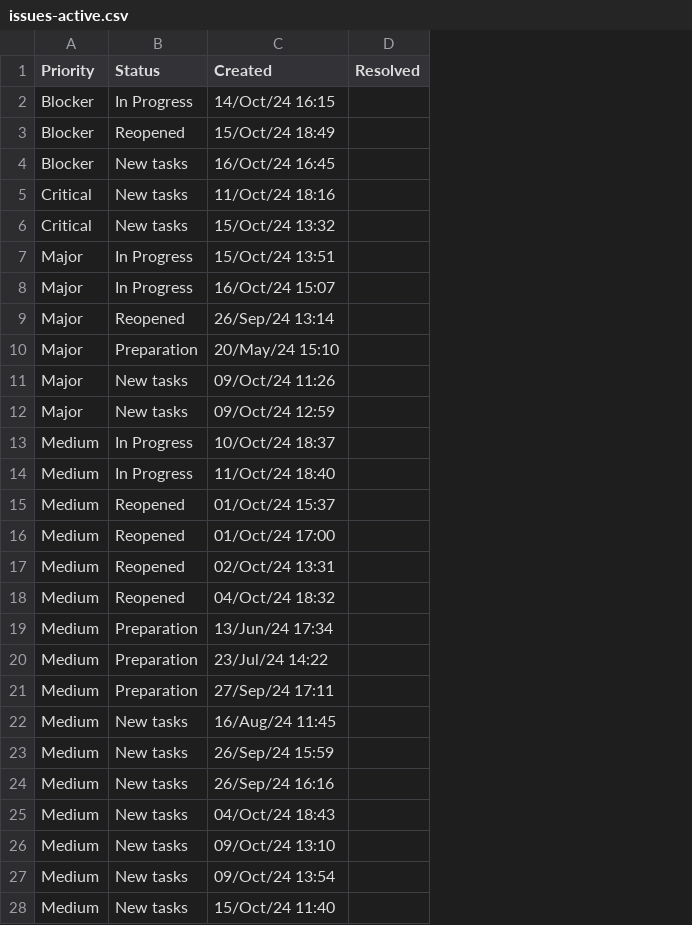
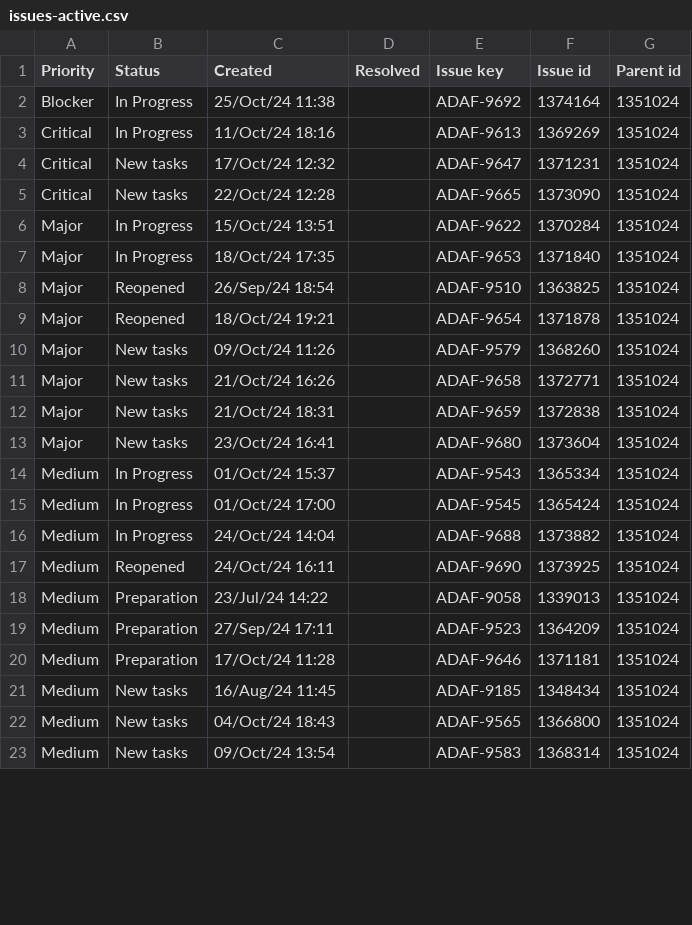
Before and after one commit to valerykatskel/issues-timeline, a CSV file: src/source/issues-active.csv, drawn as a sheet; only a part is shown; removed rows and columns are numbered as before the commit, all else as after; the diff covers the shown part only; the diff names each change by its address in the sheet, - before the commit and + after, or states it on an @@ line.

```diff
--- a/src/source/issues-active.csv
+++ b/src/source/issues-active.csv
+column E (Issue key), rows 2-4: ADAF-9692 | ADAF-9613 | ADAF-9647; rows 6-8: ADAF-9622 | ADAF-9653 | ADAF-9510; rows 10-11: ADAF-9579 | ADAF-9658; rows 14-19: ADAF-9543 | ADAF-9545 | ADAF-9688 | ADAF-9690 | ADAF-9058 | ADAF-9523; rows 21-23: ADAF-9185 | ADAF-9565 | ADAF-9583
+column F (Issue id), rows 2-4: 1374164 | 1369269 | 1371231; rows 6-8: 1370284 | 1371840 | 1363825; rows 10-11: 1368260 | 1372771; rows 14-19: 1365334 | 1365424 | 1373882 | 1373925 | 1339013 | 1364209; rows 21-23: 1348434 | 1366800 | 1368314
+column G (Parent id), rows 2-4: all 1351024; rows 6-8: all 1351024; rows 10-11: 1351024 | 1351024; rows 14-19: all 1351024; rows 21-23: all 1351024
-C2 (Created): 14/Oct/24 16:15
+C2 (Created): 25/Oct/24 11:38
-row 3: Blocker | Reopened | 15/Oct/24 18:49
-row 4: Blocker | New tasks | 16/Oct/24 16:45
-B3 (Status): New tasks
+B3 (Status): In Progress
-C4 (Created): 15/Oct/24 13:32
+C4 (Created): 17/Oct/24 12:32
+row 5: Critical | New tasks | 22/Oct/24 12:28 |  | ADAF-9665 | 1373090 | 1351024
-C7 (Created): 16/Oct/24 15:07
+C7 (Created): 18/Oct/24 17:35
-C8 (Created): 26/Sep/24 13:14
+C8 (Created): 26/Sep/24 18:54
-row 10: Major | Preparation | 20/May/24 15:10
+row 9: Major | Reopened | 18/Oct/24 19:21 |  | ADAF-9654 | 1371878 | 1351024
-C11 (Created): 09/Oct/24 12:59
+C11 (Created): 21/Oct/24 16:26
-row 13: Medium | In Progress | 10/Oct/24 18:37
-row 14: Medium | In Progress | 11/Oct/24 18:40
+row 12: Major | New tasks | 21/Oct/24 18:31 |  | ADAF-9659 | 1372838 | 1351024
+row 13: Major | New tasks | 23/Oct/24 16:41 |  | ADAF-9680 | 1373604 | 1351024
-B14:B16 (Status): Reopened
+B14:B16 (Status): In Progress
-C16 (Created): 02/Oct/24 13:31
+C16 (Created): 24/Oct/24 14:04
-C17 (Created): 04/Oct/24 18:32
+C17 (Created): 24/Oct/24 16:11
-row 19: Medium | Preparation | 13/Jun/24 17:34
+row 20: Medium | Preparation | 17/Oct/24 11:28 |  | ADAF-9646 | 1371181 | 1351024
-row 23: Medium | New tasks | 26/Sep/24 15:59
-row 24: Medium | New tasks | 26/Sep/24 16:16
-row 26: Medium | New tasks | 09/Oct/24 13:10
-row 28: Medium | New tasks | 15/Oct/24 11:40
```
Also changed, not shown: 1 added row and 2 removed rows elsewhere in this file, src/source/issues.csv, 5 other files.
